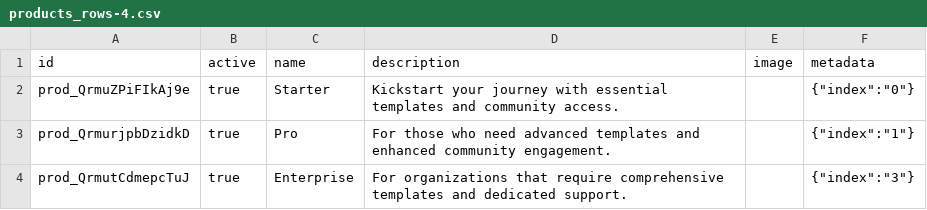
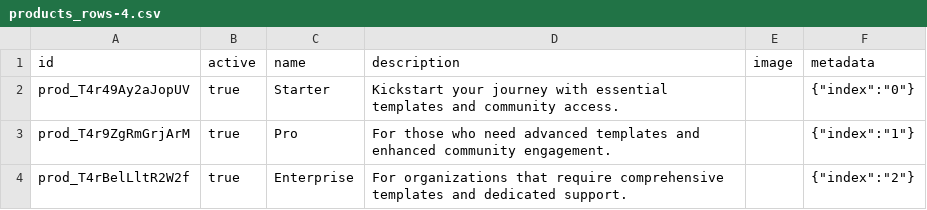
Before and after one commit to blkluv/hikari, a CSV file: utils/stripe/products_prices/products_rows-4.csv, drawn as a sheet.

```diff
--- a/utils/stripe/products_prices/products_rows-4.csv
+++ b/utils/stripe/products_prices/products_rows-4.csv
@@ -1,4 +1,4 @@
 id,active,name,description,image,metadata
-prod_QrmuZPiFIkAj9e,true,Starter,Kickstart your journey with essential templates and community access.,,"{""index"":""0""}"
-prod_QrmurjpbDzidkD,true,Pro,For those who need advanced templates and enhanced community engagement.,,"{""index"":""1""}"
-prod_QrmutCdmepcTuJ,true,Enterprise,For organizations that require comprehensive templates and dedicated support.,,"{""index"":""3""}"
+prod_T4r49Ay2aJopUV,true,Starter,"Kickstart your journey with essential templates and community access.",,"{""index"":""0""}"
+prod_T4r9ZgRmGrjArM,true,Pro,"For those who need advanced templates and enhanced community engagement.",,"{""index"":""1""}"
+prod_T4rBelLltR2W2f,true,Enterprise,"For organizations that require comprehensive templates and dedicated support.",,"{""index"":""2""}"
```
Also changed, not shown: utils/stripe/products_prices/prices_rows-4.csv, 1 other file.
